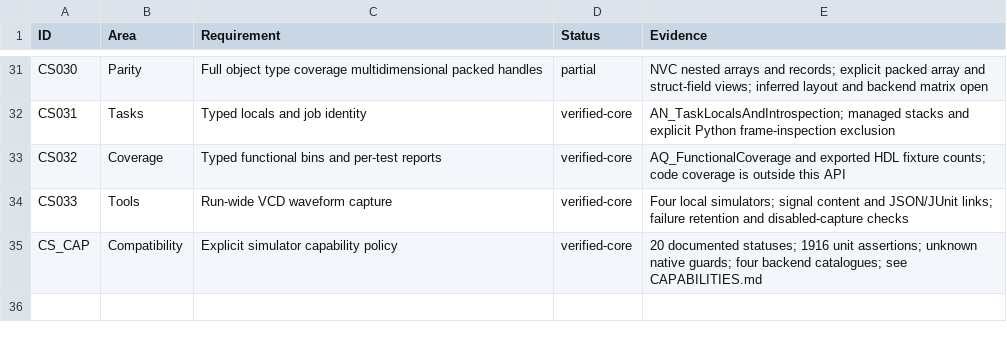
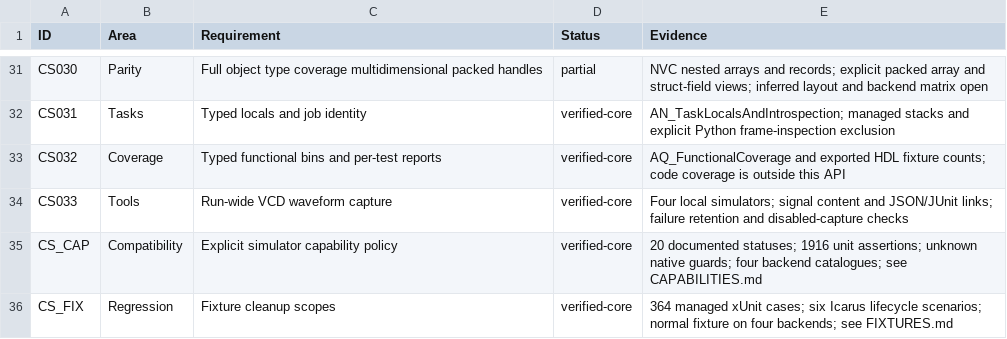
Before and after one commit to jeffadickson/SharpTestBench, a CSV file: docs/COMPATIBILITY.csv, drawn as a sheet; only a part is shown, gaps mark what is left out.

Commit message:
Add bounded fixture cleanup scopes and preserve teardown failures

```diff
--- a/docs/COMPATIBILITY.csv
+++ b/docs/COMPATIBILITY.csv
@@ -35 +35,2 @@ CS033,Tools,Run-wide VCD waveform capture,verified-core,Four local simulators; s
 CS_CAP,Compatibility,Explicit simulator capability policy,verified-core,20 documented statuses; 1916 unit assertions; unknown native guards; four backend catalogues; see CAPABILITIES.md
+CS_FIX,Regression,Fixture cleanup scopes,verified-core,364 managed xUnit cases; six Icarus lifecycle scenarios; normal fixture on four backends; see FIXTURES.md
```
Also changed, not shown: 22 other files.
